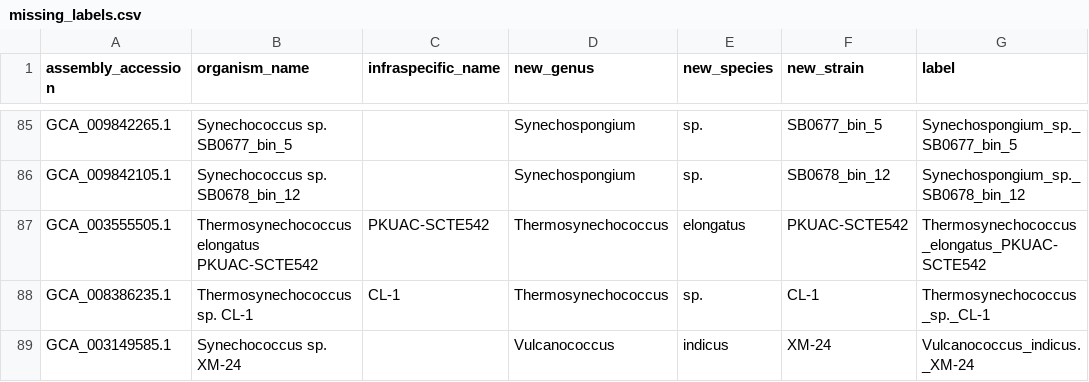
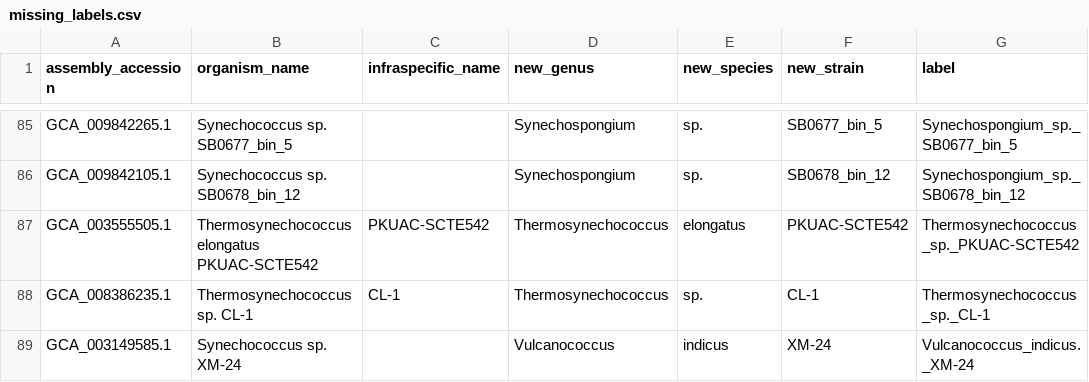
Before and after one commit to vinisalazar/SynechococcusGT, a CSV file: data/misc/missing_labels.csv, drawn as a sheet; only a part is shown, gaps mark what is left out.

Commit message:
Update metadata v1 with correct 'is_synecho' labels

```diff
--- a/data/misc/missing_labels.csv
+++ b/data/misc/missing_labels.csv
@@ -86,3 +86,3 @@ GCA_009842265.1,Synechococcus sp. SB0677_bin_5,,Synechospongium,sp.,SB0677_bin_5
 GCA_009842105.1,Synechococcus sp. SB0678_bin_12,,Synechospongium,sp.,SB0678_bin_12,Synechospongium_sp._SB0678_bin_12
-GCA_003555505.1,Thermosynechococcus elongatus PKUAC-SCTE542,PKUAC-SCTE542,Thermosynechococcus,elongatus,PKUAC-SCTE542,Thermosynechococcus_elongatus_PKUAC-SCTE542
+GCA_003555505.1,Thermosynechococcus elongatus PKUAC-SCTE542,PKUAC-SCTE542,Thermosynechococcus,elongatus,PKUAC-SCTE542,Thermosynechococcus_sp._PKUAC-SCTE542
 GCA_008386235.1,Thermosynechococcus sp. CL-1,CL-1,Thermosynechococcus,sp.,CL-1,Thermosynechococcus_sp._CL-1
```
Also changed, not shown: data/misc/labels.tsv.
